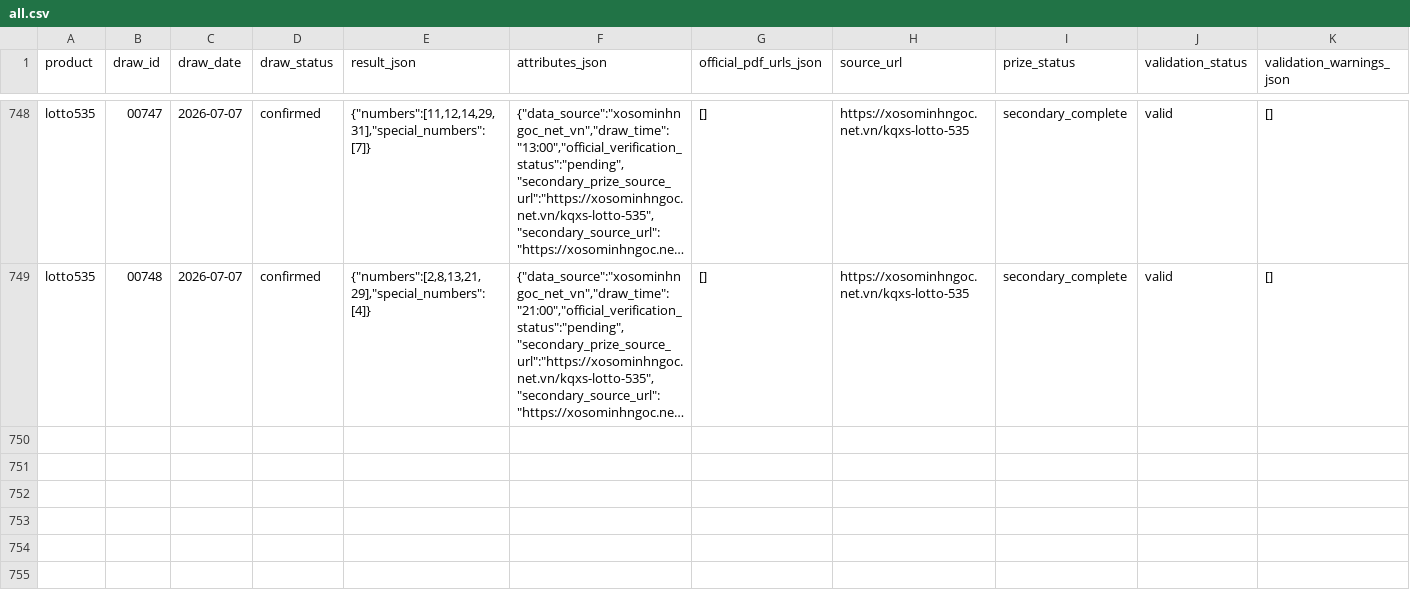
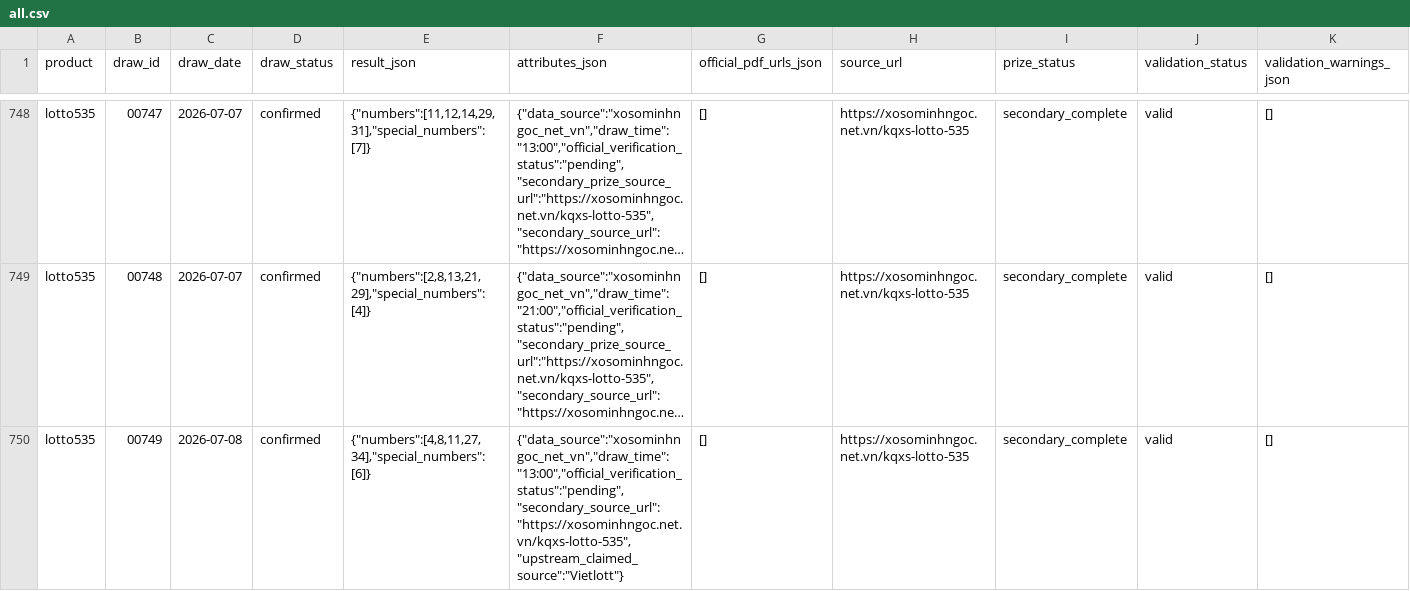
Before and after one commit to thuantn005/v5, a CSV file: data/all.csv, drawn as a sheet; only a part is shown, gaps mark what is left out; long unchanged cells end in …; rows hold the shown columns only; the diff names each change by its address in the sheet, - before the commit and + after, or states it on an @@ line.

```diff
--- a/data/all.csv
+++ b/data/all.csv
+row 750: lotto535 | 00749 | 2026-07-08 | confirmed | {"numbers":[4,8,11,27,34],"special_numbers":[6]} | {"data_source":"xosominhngoc_net_vn","draw_time":"13:00","official_verification_status":"pending","secondary_source_url":"https://xosominhngoc.net.vn/kqxs-lotto-535","upstream_claimed_source":"Vietlott"} | [] | https://xosominhngoc.net.vn/kqxs-lotto-535 | secondary_complete | valid | []
```
Also changed, not shown: state/predictions_log.csv, 1 other file.
